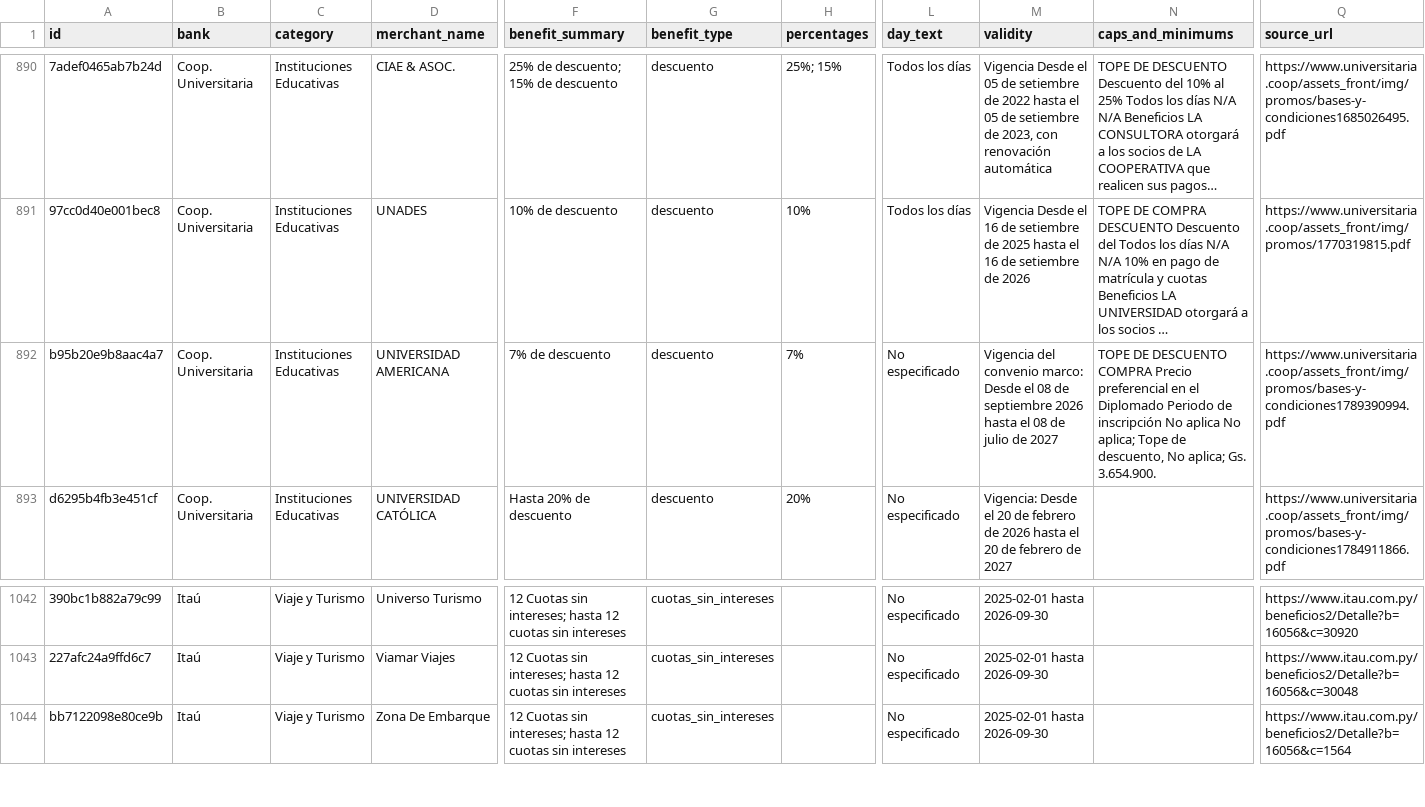
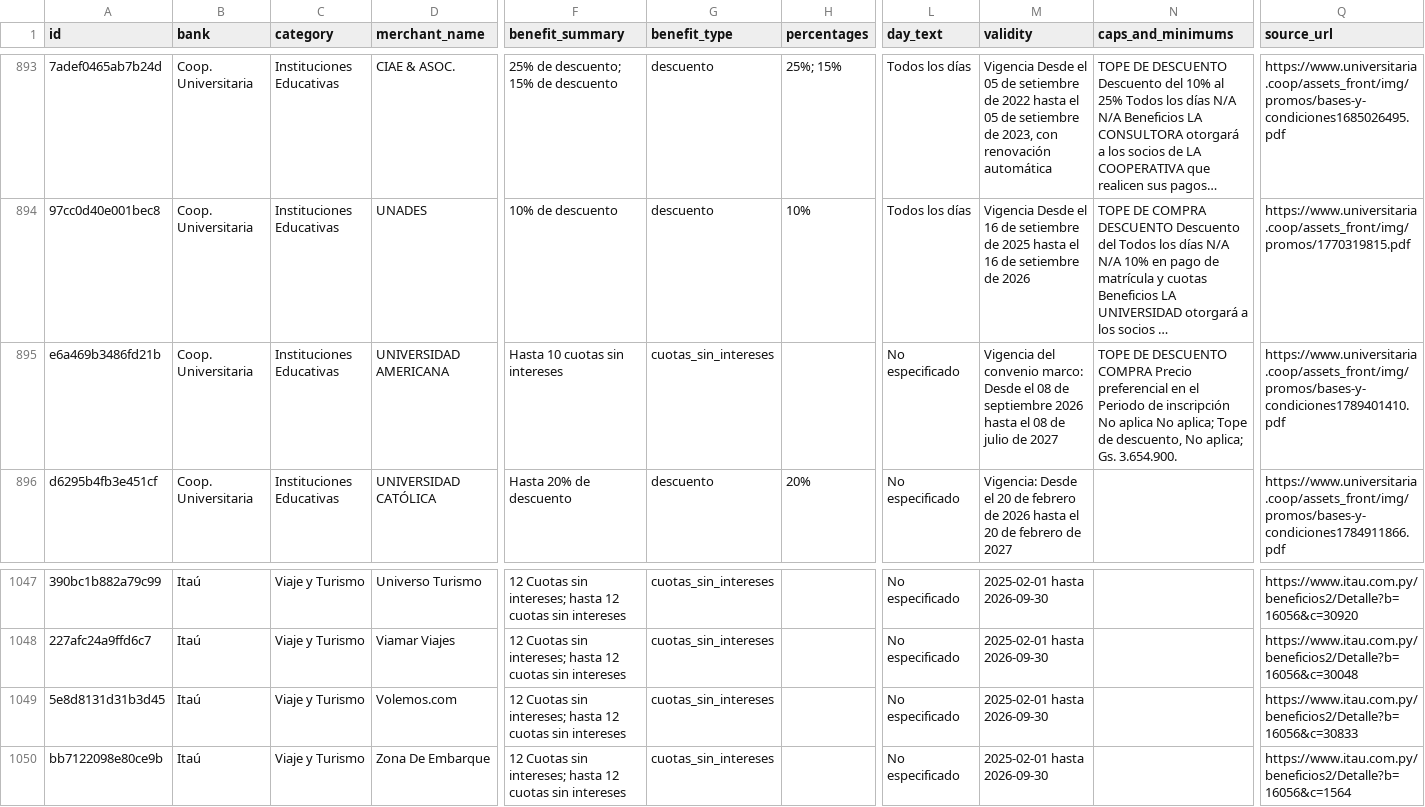
Before and after one commit to giumontebruno/promo-bancos-py, a CSV file: data/promotions.csv, drawn as a sheet; only a part is shown, gaps mark what is left out; long unchanged cells end in …; addresses are those after the commit; rows hold the shown columns only; the diff covers the shown part only; the diff names each change by its address in the sheet, - before the commit and + after, or states it on an @@ line.

```diff
--- a/data/promotions.csv
+++ b/data/promotions.csv
-A895 (id): b95b20e9b8aac4a7
+A895 (id): e6a469b3486fd21b
-F895 (benefit_summary): 7% de descuento
+F895 (benefit_summary): Hasta 10 cuotas sin intereses
-G895 (benefit_type): descuento
+G895 (benefit_type): cuotas_sin_intereses
-H895 (percentages): 7%
+H895 (percentages): (empty)
-N895 (caps_and_minimums): …en el Diplomado Periodo de…
+N895 (caps_and_minimums): …en el Periodo de…
-Q895 (source_url): https://www.universitaria.coop/assets_front/img/promos/bases-y-condiciones1789390994.pdf
+Q895 (source_url): https://www.universitaria.coop/assets_front/img/promos/bases-y-condiciones1789401410.pdf
+row 1049: 5e8d8131d31b3d45 | Itaú | Viaje y Turismo | Volemos.com | 12 Cuotas sin intereses; hasta 12 cuotas sin intereses | cuotas_sin_intereses |  | No especificado | 2025-02-01 hasta 2026-09-30 |  | https://www.itau.com.py/beneficios2/Detalle?b=16056&c=30833
```
Also changed, not shown: 6 added rows, 1 removed row and 19 edited cells elsewhere in this file, outputs/atlas_beneficios_por_categoria.csv, outputs/itau_beneficios_por_categoria.csv, 22 other files.
